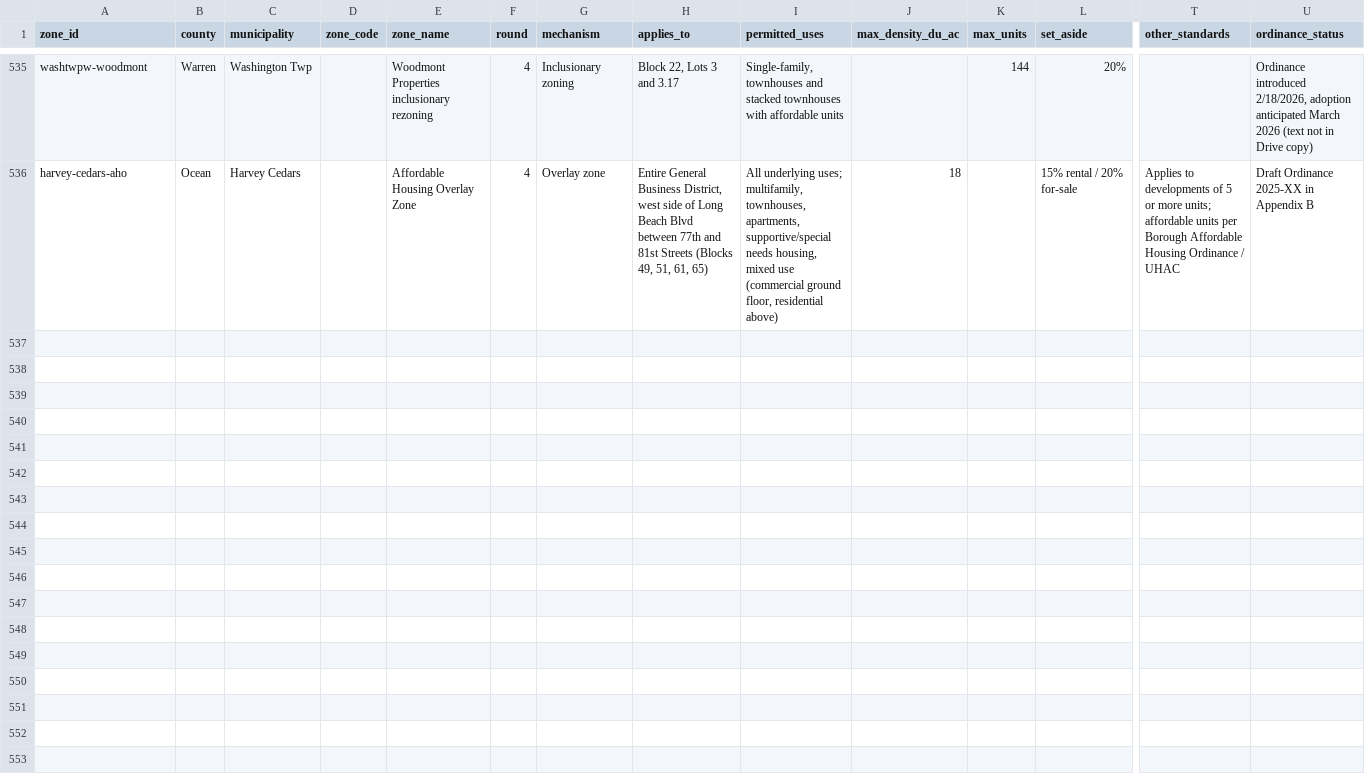
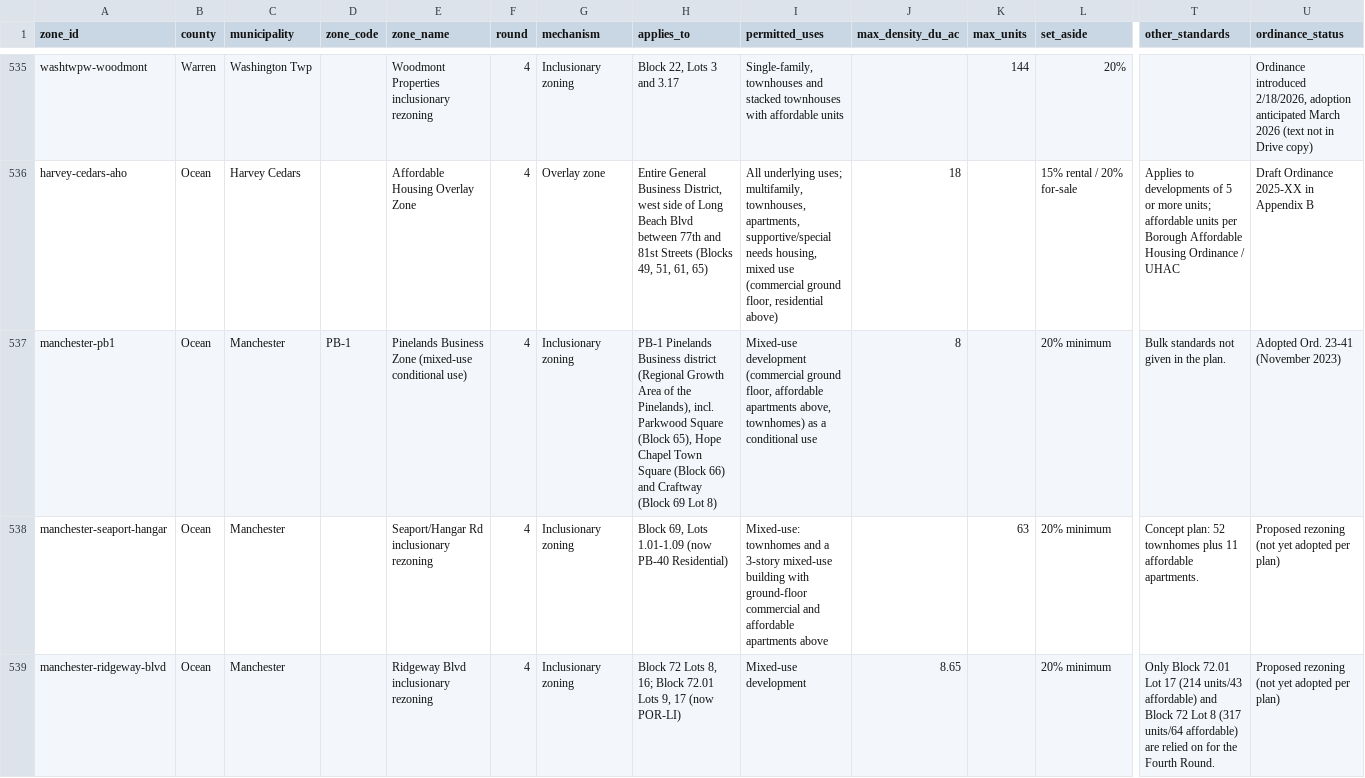
Before and after one commit to nickrogers280-coder/nj-round4-map, a CSV file: data/zones.csv, drawn as a sheet; only a part is shown, gaps mark what is left out; rows hold the shown columns only; the diff covers the shown part only; the diff names each change by its address in the sheet, - before the commit and + after, or states it on an @@ line.

```diff
--- a/data/zones.csv
+++ b/data/zones.csv
+row 537: manchester-pb1 | Ocean | Manchester | PB-1 | Pinelands Business Zone (mixed-use conditional use) | 4 | Inclusionary zoning | PB-1 Pinelands Business district (Regional Growth Area of the Pinelands), incl. Parkwood Square (Block 65), Hope Chapel Town Square (Block 66) and Craftway (Block 69 Lot 8) | Mixed-use development (commercial ground floor, affordable apartments above, townhomes) as a conditional use | 8 |  | 20% minimum | Bulk standards not given in the plan. | Adopted Ord. 23-41 (November 2023)
+row 538: manchester-seaport-hangar | Ocean | Manchester |  | Seaport/Hangar Rd inclusionary rezoning | 4 | Inclusionary zoning | Block 69, Lots 1.01-1.09 (now PB-40 Residential) | Mixed-use: townhomes and a 3-story mixed-use building with ground-floor commercial and affordable apartments above |  | 63 | 20% minimum | Concept plan: 52 townhomes plus 11 affordable apartments. | Proposed rezoning (not yet adopted per plan)
+row 539: manchester-ridgeway-blvd | Ocean | Manchester |  | Ridgeway Blvd inclusionary rezoning | 4 | Inclusionary zoning | Block 72 Lots 8, 16; Block 72.01 Lots 9, 17 (now POR-LI) | Mixed-use development | 8.65 |  | 20% minimum | Only Block 72.01 Lot 17 (214 units/43 affordable) and Block 72 Lot 8 (317 units/64 affordable) are relied on for the Fourth Round. | Proposed rezoning (not yet adopted per plan)
```
Also changed, not shown: 2 added rows elsewhere in this file, data/extraction_log.csv, 1 other file.
